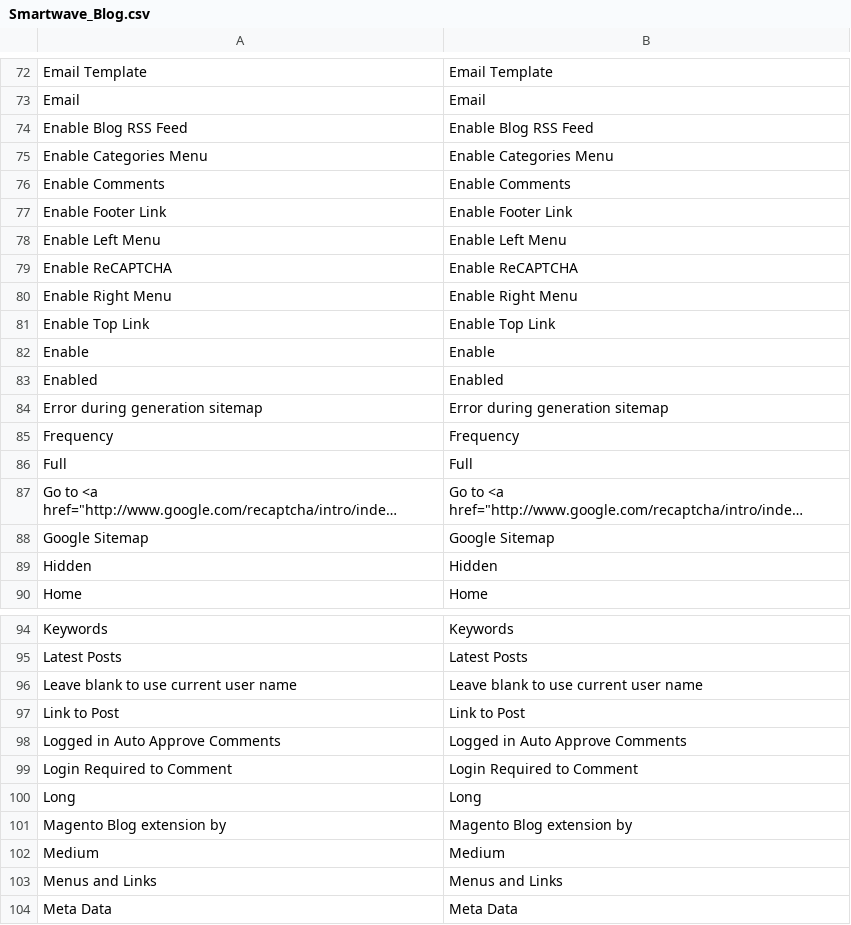
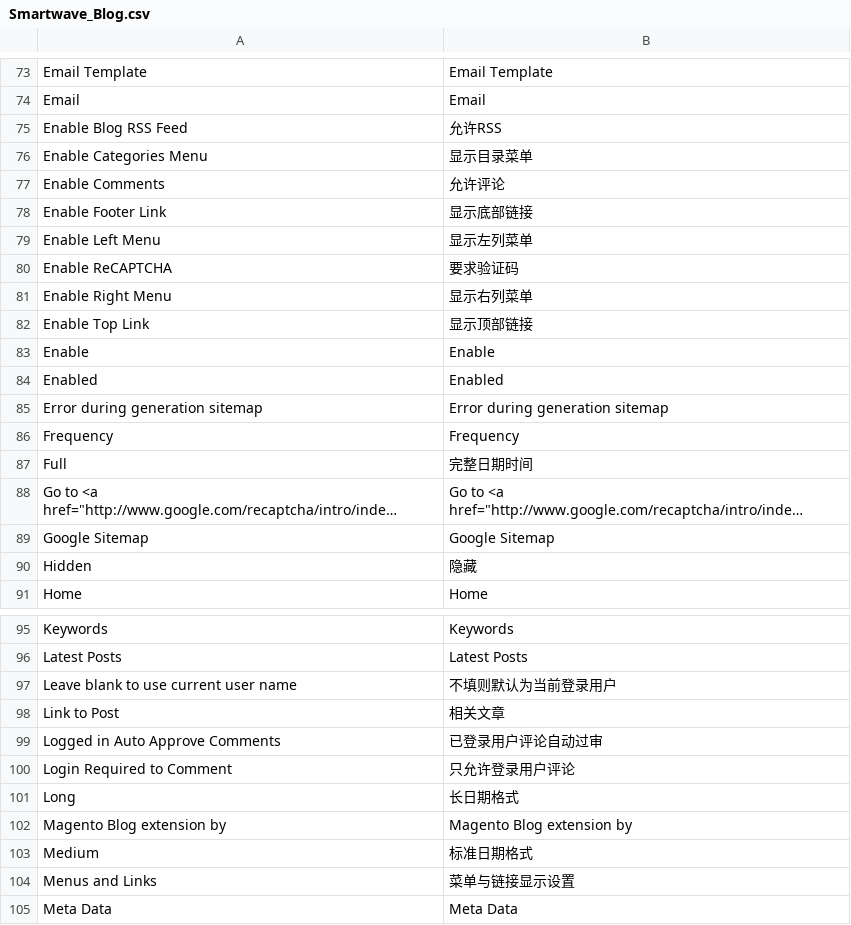
Before and after one commit to guohuadeng/sunpopPortoTheme, a CSV file: app/locale/zh_CN/Smartwave_Blog.csv, drawn as a sheet; only a part is shown, gaps mark what is left out; long unchanged cells end in …; addresses are those after the commit; the diff covers the shown part only; the diff names each change by its address in the sheet, - before the commit and + after, or states it on an @@ line.

```diff
--- a/app/locale/zh_CN/Smartwave_Blog.csv
+++ b/app/locale/zh_CN/Smartwave_Blog.csv
-B75: Enable Blog RSS Feed
+B75: 允许RSS
-B76: Enable Categories Menu
+B76: 显示目录菜单
-B77: Enable Comments
+B77: 允许评论
-B78: Enable Footer Link
+B78: 显示底部链接
-B79: Enable Left Menu
+B79: 显示左列菜单
-B80: Enable ReCAPTCHA
+B80: 要求验证码
-B81: Enable Right Menu
+B81: 显示右列菜单
-B82: Enable Top Link
+B82: 显示顶部链接
-B87: Full
+B87: 完整日期时间
-B90: Hidden
+B90: 隐藏
-B97: Leave blank to use current user name
+B97: 不填则默认为当前登录用户
-B98: Link to Post
+B98: 相关文章
-B99: Logged in Auto Approve Comments
+B99: 已登录用户评论自动过审
-B100: Login Required to Comment
+B100: 只允许登录用户评论
-B101: Long
+B101: 长日期格式
-B103: Medium
+B103: 标准日期格式
-B104: Menus and Links
+B104: 菜单与链接显示设置
```
Also changed, not shown: 2 added rows and 41 edited cells elsewhere in this file, app/locale/zh_CN/Smartwave_Porto.csv, 1 other file.
